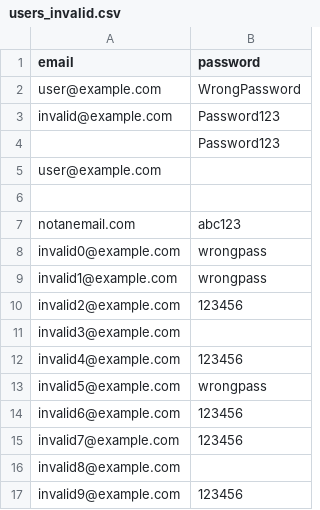
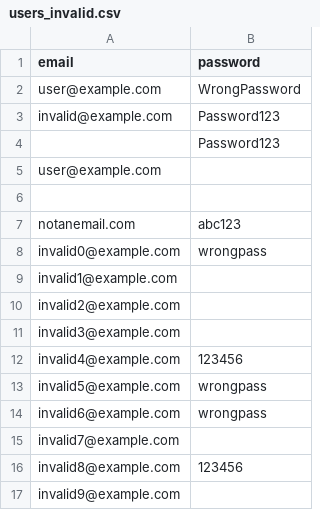
Before and after one commit to Alfaturrahman/Load-Testing-Locust, a CSV file: users_invalid.csv, drawn as a sheet.

```diff
--- a/users_invalid.csv
+++ b/users_invalid.csv
@@ -8,4 +8,4 @@ notanemail.com,abc123
 invalid0@example.com,wrongpass
-invalid1@example.com,wrongpass
-invalid2@example.com,123456
+invalid1@example.com,
+invalid2@example.com,
 invalid3@example.com,
@@ -13,5 +13,5 @@ invalid4@example.com,123456
 invalid5@example.com,wrongpass
-invalid6@example.com,123456
-invalid7@example.com,123456
-invalid8@example.com,
-invalid9@example.com,123456
+invalid6@example.com,wrongpass
+invalid7@example.com,
+invalid8@example.com,123456
+invalid9@example.com,
```
Also changed, not shown: 2 other files.
